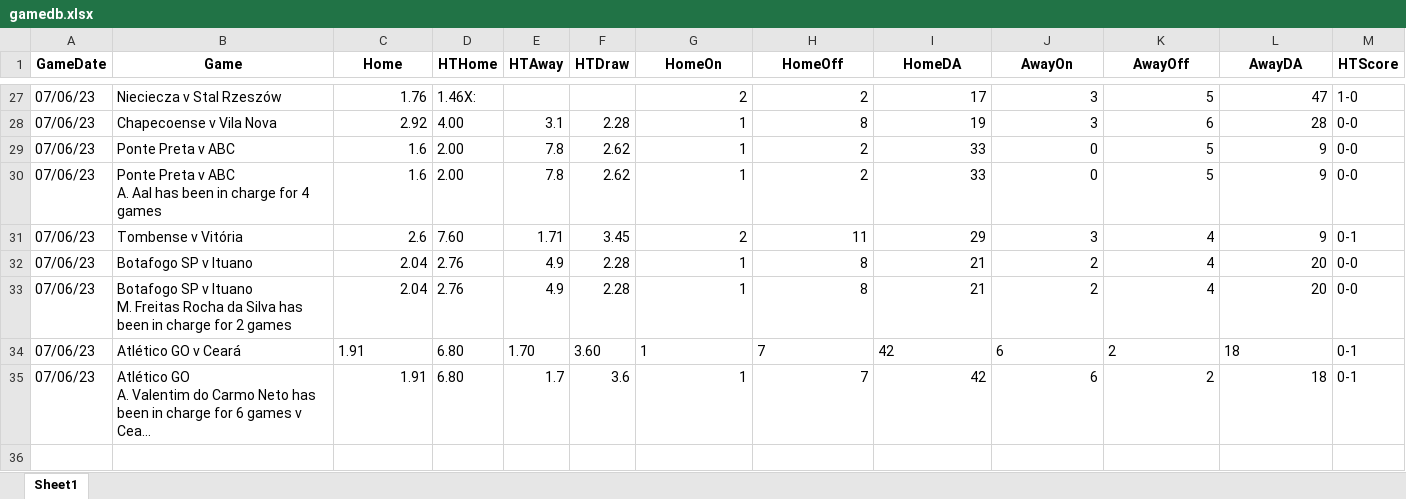
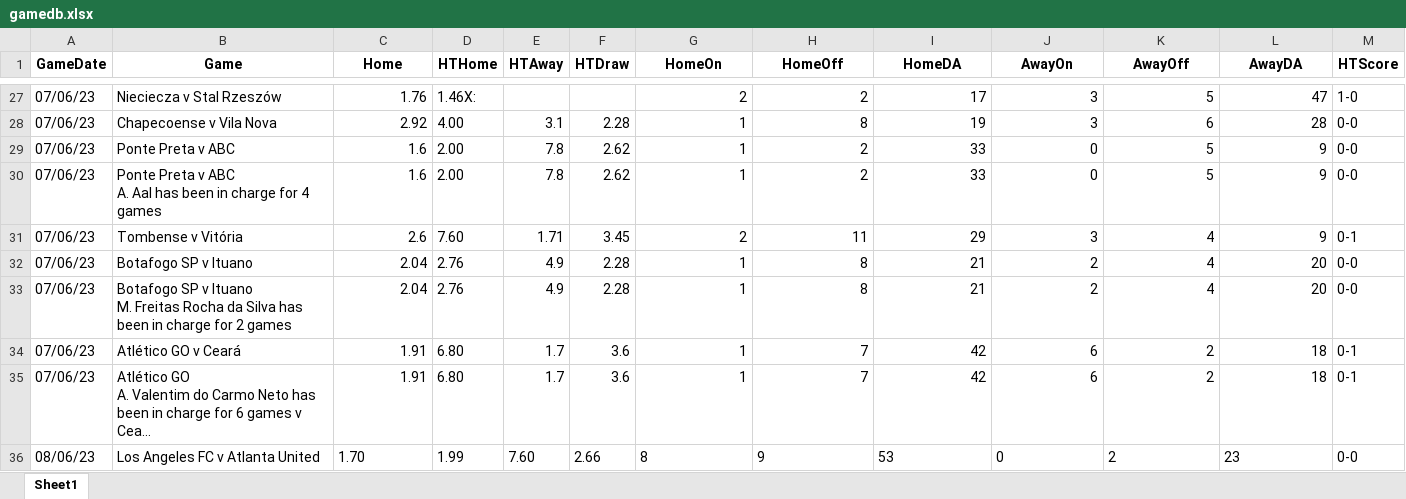
Before and after one commit to saifarnab/web_scraping, an Excel workbook: goal_profit/gamedb.xlsx, sheet Sheet1, drawn as a sheet; only a part is shown, gaps mark what is left out; long unchanged cells end in …; values as stored, in another font and other column widths than the file's, no borders; the diff names each change by its address in the sheet, - before the commit and + after, or states it on an @@ line.

```diff
--- a/goal_profit/gamedb.xlsx (sheet Sheet1)
+++ b/goal_profit/gamedb.xlsx (sheet Sheet1)
-C34 alignment: left
+C34 alignment: right
-E34 (HTAway): 1.70
+E34 (HTAway): 1.7
-F34 (HTDraw): 3.60
+F34 (HTDraw): 3.6
-G34:L34 alignment: left
+G34:L34 alignment: right
+row 36: 08/06/23 | Los Angeles FC v Atlanta United | 1.70 | 1.99 | 7.60 | 2.66 | 8 | 9 | 53 | 0 | 2 | 23 | 0-0
```
Also changed, not shown: 2 other files.
